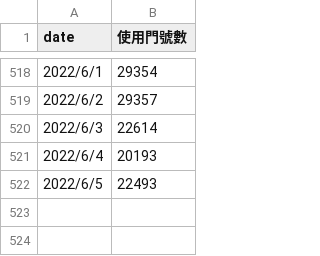
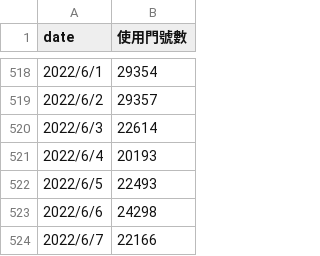
Before and after one commit to claireyang5588/app-dashborad, a CSV file: appdata/df2.csv, drawn as a sheet; only a part is shown, gaps mark what is left out; the diff names each change by its address in the sheet, - before the commit and + after, or states it on an @@ line.

```diff
--- a/appdata/df2.csv
+++ b/appdata/df2.csv
+row 523: 2022/6/6 | 24298
+row 524: 2022/6/7 | 22166
```
Also changed, not shown: appdata/df.csv, appdata/df4.csv, 3 other files.
